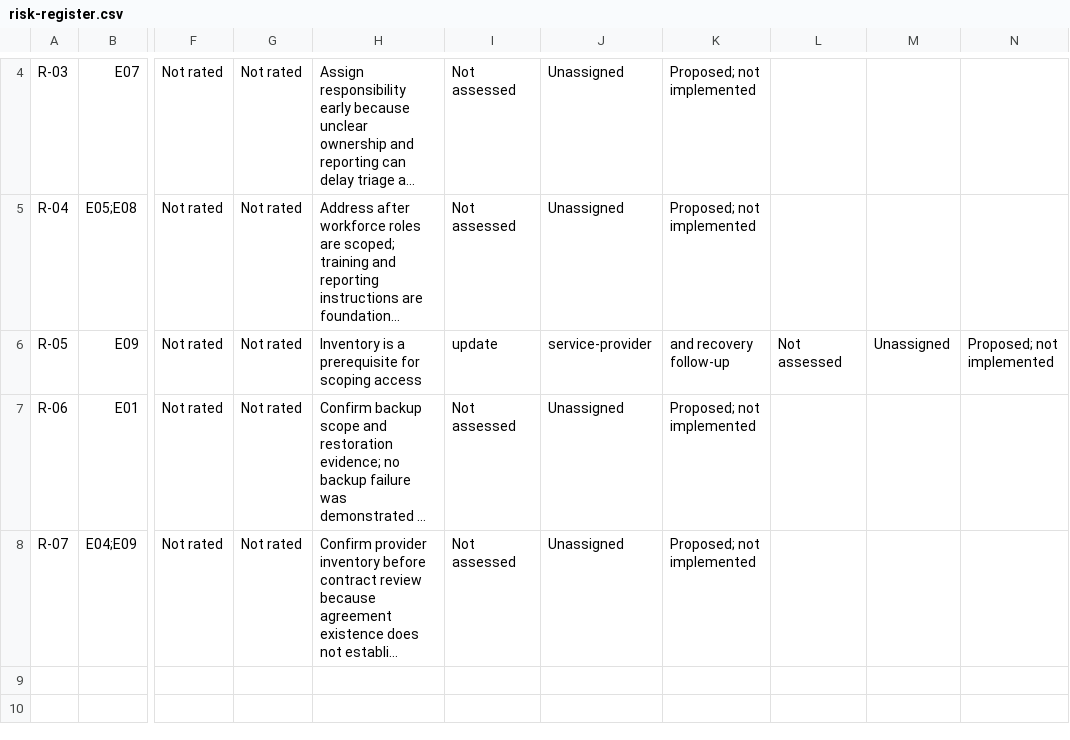
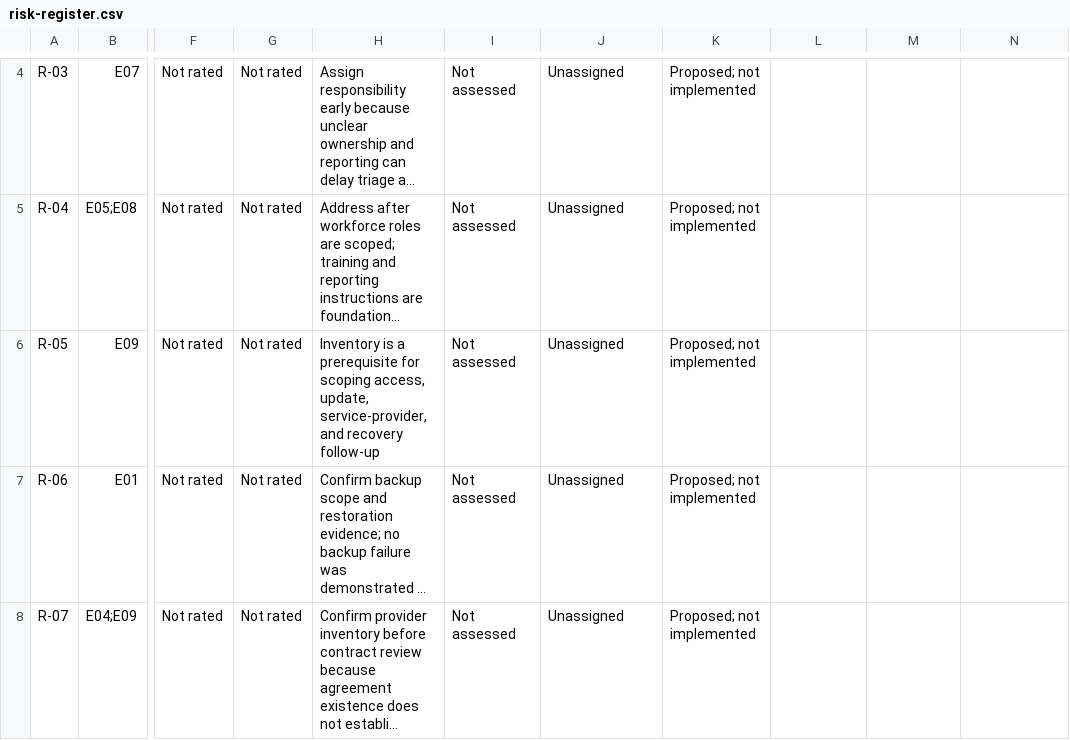
Before and after one commit to Samin-Alikhani/Cybersecurity-Risk-Assessment-and-Control-Mapping, a CSV file: registers/risk-register.csv, drawn as a sheet; only a part is shown, gaps mark what is left out; long unchanged cells end in …; the diff names each change by its address in the sheet, - before the commit and + after, or states it on an @@ line.

Commit message:
Quote R-05 CSV priority field

```diff
--- a/registers/risk-register.csv
+++ b/registers/risk-register.csv
-H6: …for scoping access
+H6: …for scoping access, update, service-provider, and recovery follow-up
-I6: update
+I6: Not assessed
-J6: service-provider
+J6: Unassigned
-K6: and recovery follow-up
+K6: Proposed; not implemented
-L6: Not assessed
+L6: (empty)
-M6: Unassigned
+M6: (empty)
-N6: Proposed; not implemented
+N6: (empty)
```
